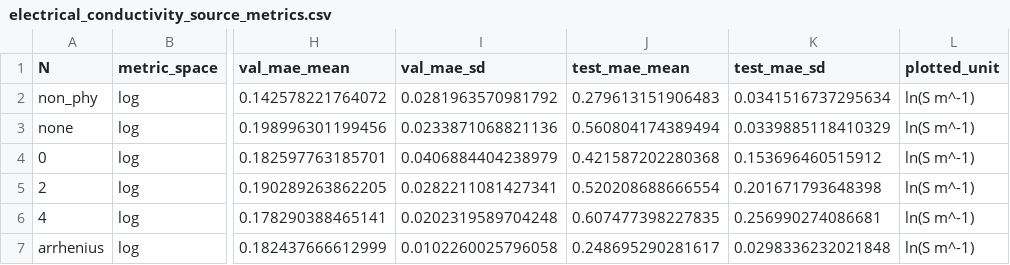
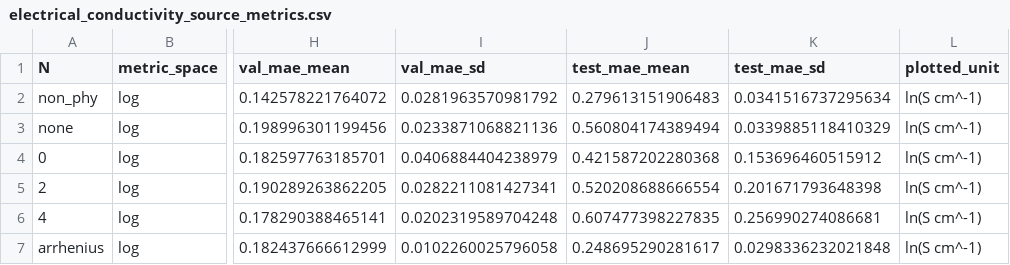
Before and after one commit to LiangWenshuo1118/SaltMix, a CSV file: outputs/2026_05_20_17_51/electrical_conductivity/results_processed/electrical_conductivity_source_metrics.csv, drawn as a sheet; only a part is shown, gaps mark what is left out; the diff names each change by its address in the sheet, - before the commit and + after, or states it on an @@ line.

Commit message:
Use S/cm for conductivity plots

```diff
--- a/outputs/2026_05_20_17_51/electrical_conductivity/results_processed/electrical_conductivity_source_metrics.csv
+++ b/outputs/2026_05_20_17_51/electrical_conductivity/results_processed/electrical_conductivity_source_metrics.csv
-L2:L7 (plotted_unit): ln(S m^-1)
+L2:L7 (plotted_unit): ln(S cm^-1)
```
Also changed, not shown: 11 other files.
